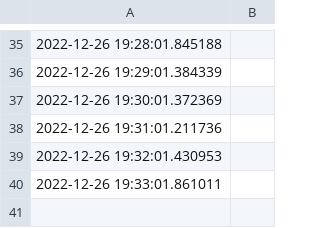
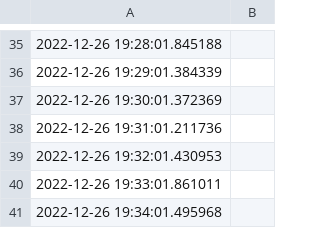
Before and after one commit to bartinbu/database, a CSV file: Raspberry4/data.csv, drawn as a sheet; only a part is shown, gaps mark what is left out; the diff names each change by its address in the sheet, - before the commit and + after, or states it on an @@ line.

Commit message:
AutoCommit Mon 26 Dec 19:34:01 GMT 2022

```diff
--- a/Raspberry4/data.csv
+++ b/Raspberry4/data.csv
+row 41: 2022-12-26 19:34:01.495968
```
